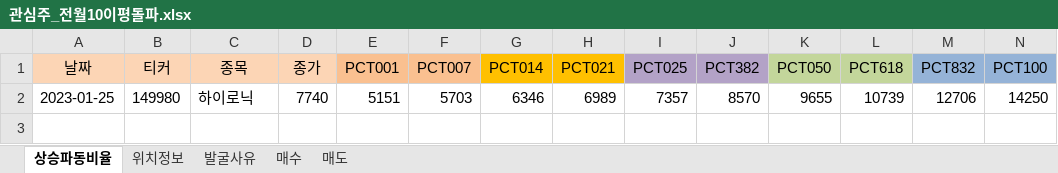
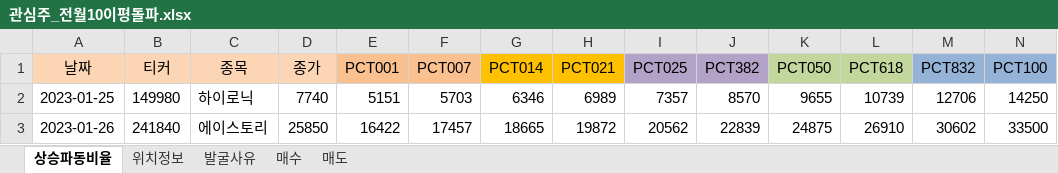
Before and after one commit to wndskim/stock, an Excel workbook: Data/관심주_전월10이평돌파.xlsx, sheet 상승파동비율, drawn as a sheet; only a part is shown; values as stored, in another font and other column widths than the file's, no borders; rows hold the shown columns only; the diff names each change by its address in the sheet, - before the commit and + after, or states it on an @@ line.

Commit message:
Update 관심주_전월10이평돌파.xlsx

```diff
--- a/Data/관심주_전월10이평돌파.xlsx (sheet 상승파동비율)
+++ b/Data/관심주_전월10이평돌파.xlsx (sheet 상승파동비율)
+row 3: 2023-01-26 | 241840 | 에이스토리 | 25850 | 16422 | 17457 | 18665 | 19872 | 20562 | 22839 | 24875 | 26910 | 30602 | 33500
```
Also changed, not shown: sheet 위치정보, sheet 발굴사유.
